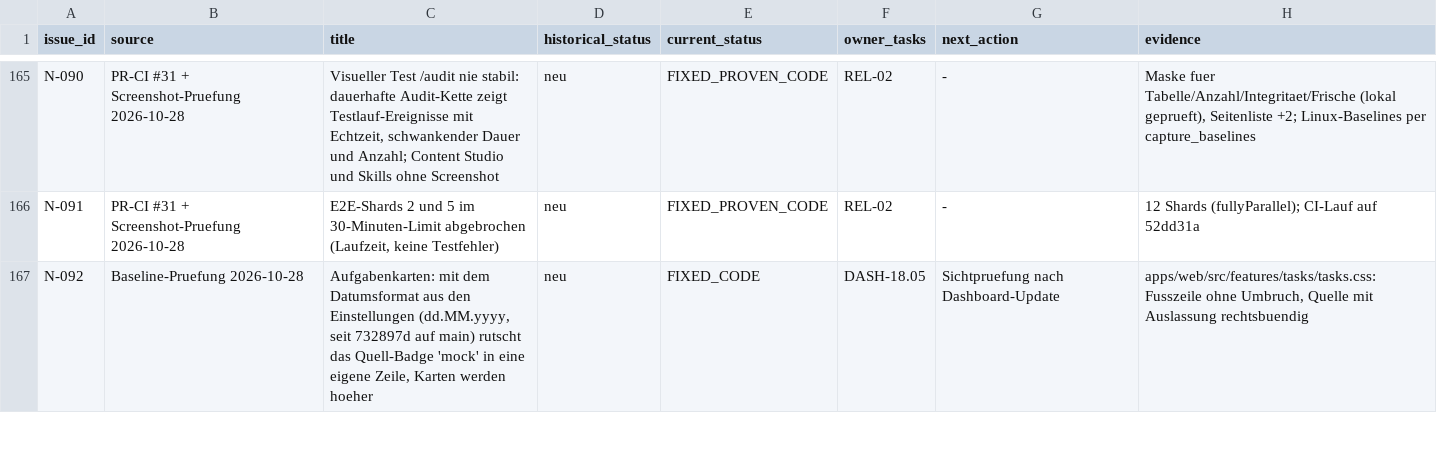
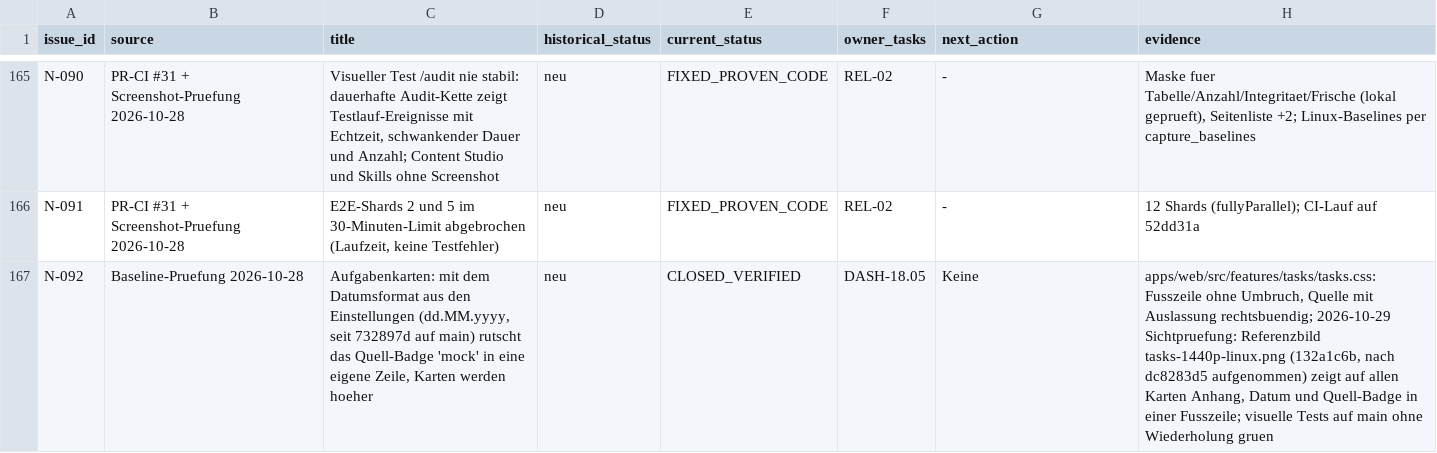
Before and after one commit to rogueki/rogue-friday, a CSV file: docs/agent-work/finalization/issue-ledger.csv, drawn as a sheet; only a part is shown, gaps mark what is left out; the diff covers the shown part only.

```diff
--- a/docs/agent-work/finalization/issue-ledger.csv
+++ b/docs/agent-work/finalization/issue-ledger.csv
@@ -166,2 +166,2 @@
 "N-091","PR-CI #31 + Screenshot-Pruefung 2026-10-28","E2E-Shards 2 und 5 im 30-Minuten-Limit abgebrochen (Laufzeit, keine Testfehler)","neu","FIXED_PROVEN_CODE","REL-02","-","12 Shards (fullyParallel); CI-Lauf auf 52dd31a"
-"N-092","Baseline-Pruefung 2026-10-28","Aufgabenkarten: mit dem Datumsformat aus den Einstellungen (dd.MM.yyyy, seit 732897d auf main) rutscht das Quell-Badge 'mock' in eine eigene Zeile, Karten werden hoeher","neu","FIXED_CODE","DASH-18.05","Sichtpruefung nach Dashboard-Update","apps/web/src/features/tasks/tasks.css: Fusszeile ohne Umbruch, Quelle mit Auslassung rechtsbuendig"
+"N-092","Baseline-Pruefung 2026-10-28","Aufgabenkarten: mit dem Datumsformat aus den Einstellungen (dd.MM.yyyy, seit 732897d auf main) rutscht das Quell-Badge 'mock' in eine eigene Zeile, Karten werden hoeher","neu","CLOSED_VERIFIED","DASH-18.05","Keine","apps/web/src/features/tasks/tasks.css: Fusszeile ohne Umbruch, Quelle mit Auslassung rechtsbuendig; 2026-10-29 Sichtpruefung: Referenzbild tasks-1440p-linux.png (132a1c6b, nach dc8283d5 aufgenommen) zeigt auf allen Karten Anhang, Datum und Quell-Badge in einer Fusszeile; visuelle Tests auf main ohne Wiederholung gruen"
```
Also changed, not shown: 1 added row and 4 edited cells elsewhere in this file, 1 other file.
